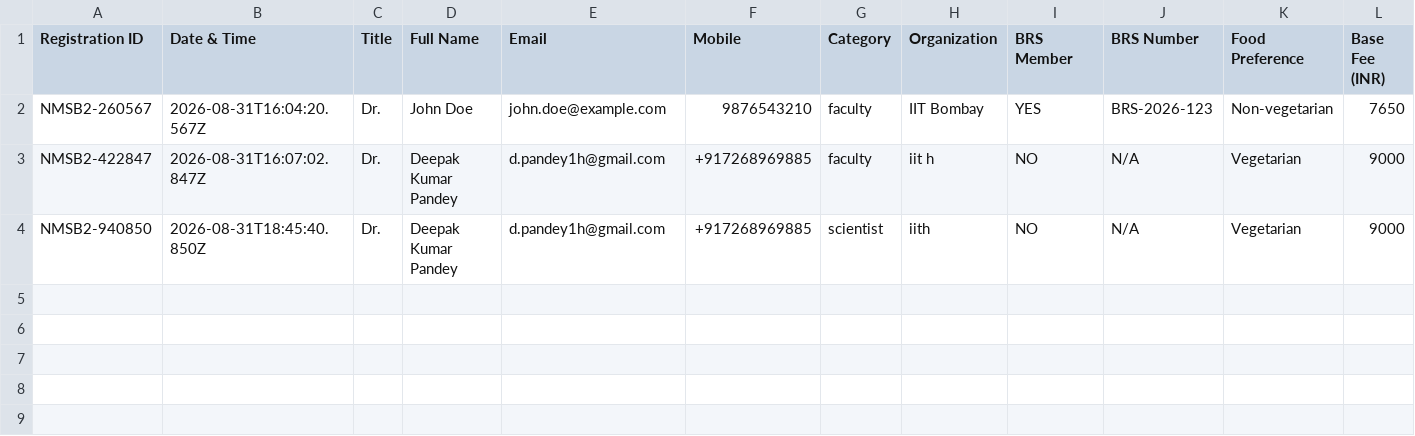
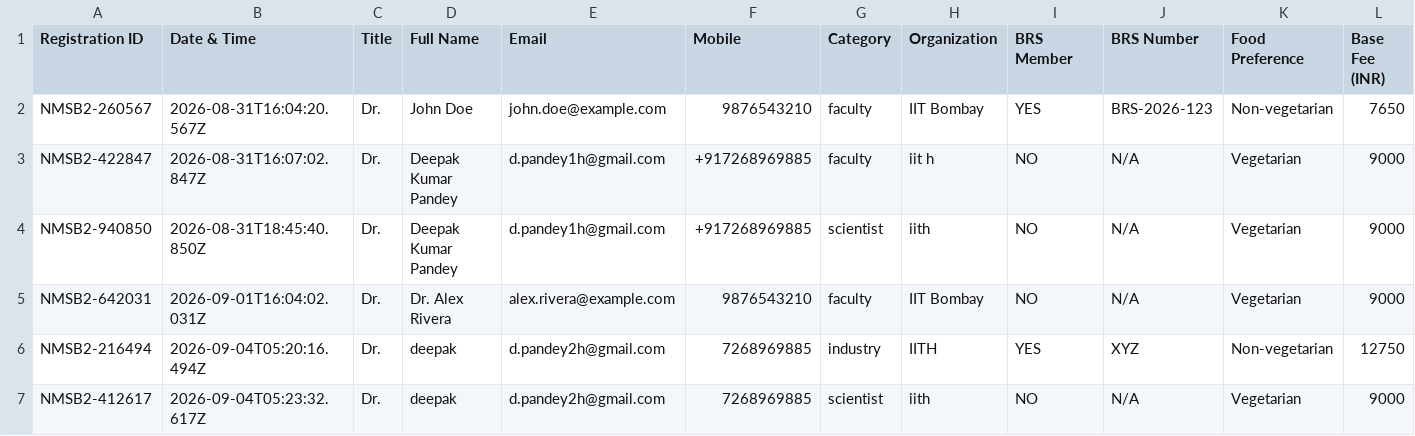
Before and after one commit to deepak1h/nmsb-conference, a CSV file: data/registrations.csv, drawn as a sheet; only a part is shown; rows hold the shown columns only; the diff names each change by its address in the sheet, - before the commit and + after, or states it on an @@ line.

```diff
--- a/data/registrations.csv
+++ b/data/registrations.csv
+row 5: NMSB2-642031 | 2026-09-01T16:04:02.031Z | Dr. | Dr. Alex Rivera | alex.rivera@example.com | 9876543210 | faculty | IIT Bombay | NO | N/A | Vegetarian | 9000
+row 6: NMSB2-216494 | 2026-09-04T05:20:16.494Z | Dr. | deepak | d.pandey2h@gmail.com | 7268969885 | industry | IITH | YES | XYZ | Non-vegetarian | 12750
+row 7: NMSB2-412617 | 2026-09-04T05:23:32.617Z | Dr. | deepak | d.pandey2h@gmail.com | 7268969885 | scientist | iith | NO | N/A | Vegetarian | 9000
```
Also changed, not shown: 12 other files.
